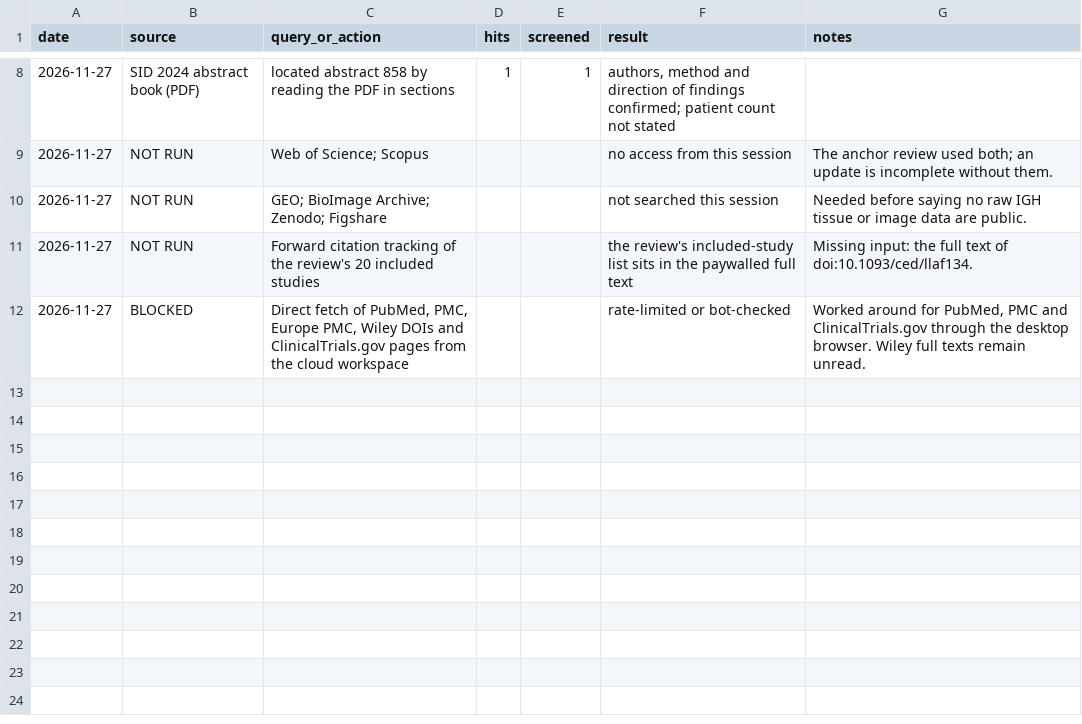
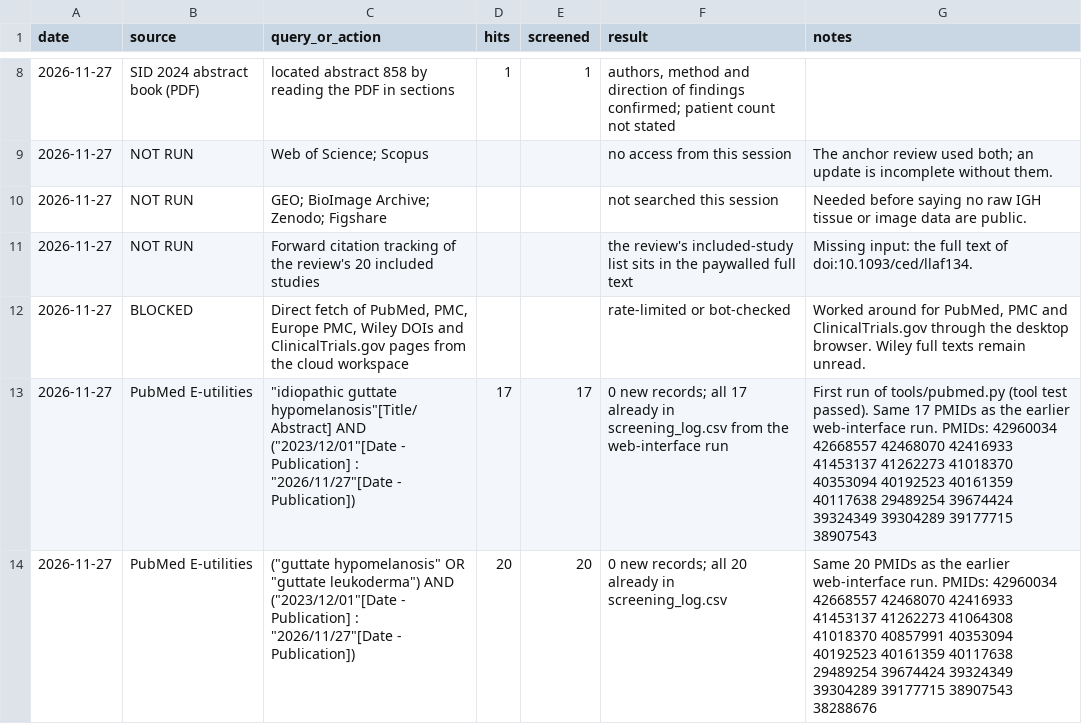
Before and after one commit to benyameen-c/Skin-Research, a CSV file: data/search_log.csv, drawn as a sheet; only a part is shown, gaps mark what is left out; the diff covers the shown part only; the diff names each change by its address in the sheet, - before the commit and + after, or states it on an @@ line.

```diff
--- a/data/search_log.csv
+++ b/data/search_log.csv
+row 13: 2026-11-27 | PubMed E-utilities | "idiopathic guttate hypomelanosis"[Title/Abstract] AND ("2023/12/01"[Date - Publication] : "2026/11/27"[Date - Publication]) | 17 | 17 | 0 new records; all 17 already in screening_log.csv from the web-interface run | First run of tools/pubmed.py (tool test passed). Same 17 PMIDs as the earlier web-interface run. PMIDs: 42960034 42668557 42468070 42416933 41453137 41262273 41018370 40353094 40192523 40161359 40117638 29489254 39674424 39324349 39304289 39177715 38907543
+row 14: 2026-11-27 | PubMed E-utilities | ("guttate hypomelanosis" OR "guttate leukoderma") AND ("2023/12/01"[Date - Publication] : "2026/11/27"[Date - Publication]) | 20 | 20 | 0 new records; all 20 already in screening_log.csv | Same 20 PMIDs as the earlier web-interface run. PMIDs: 42960034 42668557 42468070 42416933 41453137 41262273 41064308 41018370 40857991 40353094 40192523 40161359 40117638 29489254 39674424 39324349 39304289 39177715 38907543 38288676
```
Also changed, not shown: 2 added rows elsewhere in this file, 2 other files.
